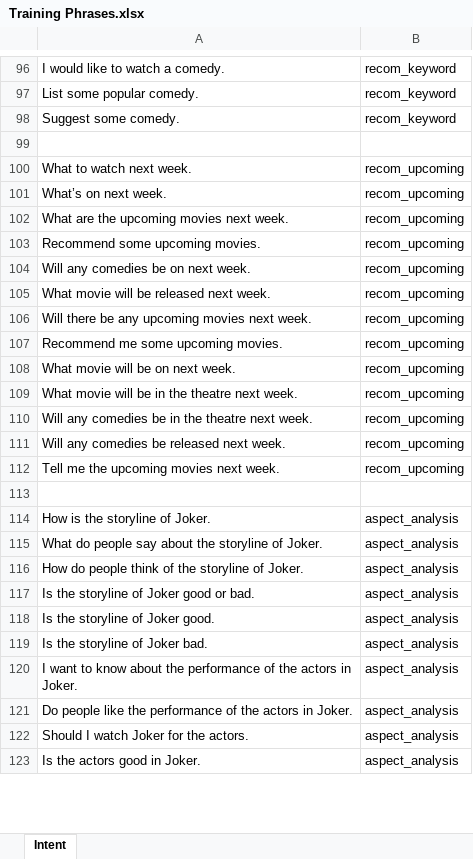
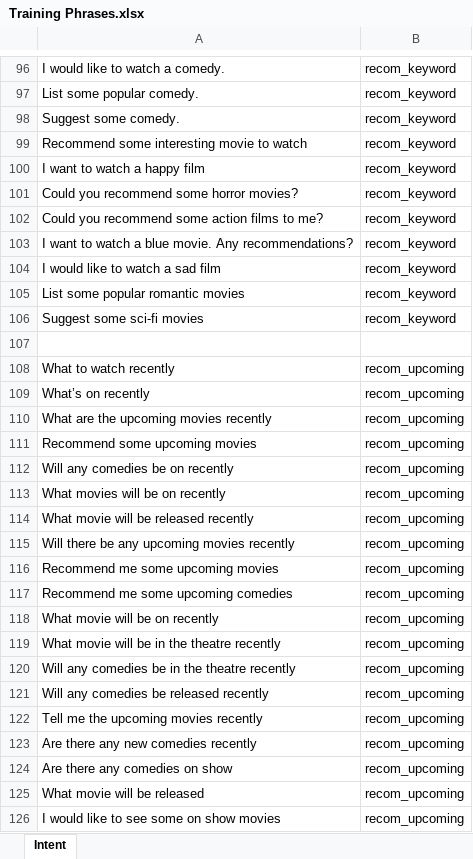
Before and after one commit to moka11moka/movie_chatbot, an Excel workbook: src/Training Phrases.xlsx, sheet Intent, drawn as a sheet; only a part is shown, gaps mark what is left out; the shorter side is filled out with more unchanged rows; values as stored, in another font and other column widths than the file's, no borders; addresses are those after the commit; the diff covers the shown part only; the diff names each change by its address in the sheet, - before the commit and + after, or states it on an @@ line.

Commit message:
add training phrases

```diff
--- a/src/Training Phrases.xlsx (sheet Intent)
+++ b/src/Training Phrases.xlsx (sheet Intent)
+row 99: Recommend some interesting movie to watch | recom_keyword
+row 100: I want to watch a happy film | recom_keyword
+row 101: Could you recommend some horror movies? | recom_keyword
+row 102: Could you recommend some action films to me? | recom_keyword
+row 103: I want to watch a blue movie. Any recommendations? | recom_keyword
+row 104: I would like to watch a sad film | recom_keyword
+row 105: List some popular romantic movies | recom_keyword
+row 106: Suggest some sci-fi movies | recom_keyword
-A108: What to watch next week.
+A108: What to watch recently
-A109: What’s on next week.
+A109: What’s on recently
-A110: What are the upcoming movies next week.
+A110: What are the upcoming movies recently
-A111: Recommend some upcoming movies.
+A111: Recommend some upcoming movies
-A112: Will any comedies be on next week.
+A112: Will any comedies be on recently
+row 113: What movies will be on recently | recom_upcoming
-A114: What movie will be released next week.
+A114: What movie will be released recently
-A115: Will there be any upcoming movies next week.
+A115: Will there be any upcoming movies recently
-A116: Recommend me some upcoming movies.
+A116: Recommend me some upcoming movies
+row 117: Recommend me some upcoming comedies | recom_upcoming
-A118: What movie will be on next week.
+A118: What movie will be on recently
-A119: What movie will be in the theatre next week.
+A119: What movie will be in the theatre recently
-A120: Will any comedies be in the theatre next week.
+A120: Will any comedies be in the theatre recently
-A121: Will any comedies be released next week.
+A121: Will any comedies be released recently
-A122: Tell me the upcoming movies next week.
+A122: Tell me the upcoming movies recently
+row 123: Are there any new comedies recently | recom_upcoming
+row 124: Are there any comedies on show | recom_upcoming
+row 125: What movie will be released | recom_upcoming
+row 126: I would like to see some on show movies | recom_upcoming
```
Also changed, not shown: 22 added rows, 1 removed row and 2 edited cells elsewhere in this sheet, 17 other files.
